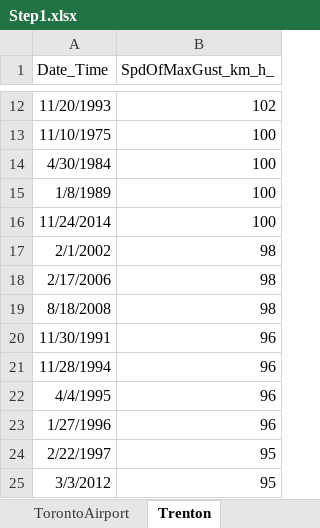
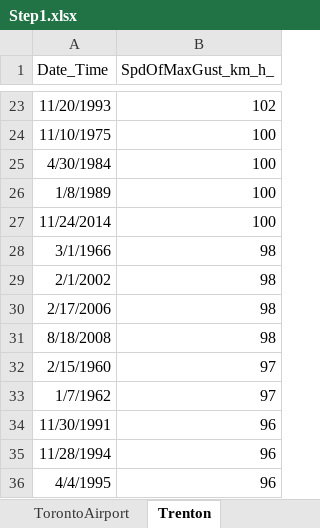
Before and after one commit to maulinamin/Wind-Snow, an Excel workbook: Step1.xlsx, sheet Trenton, drawn as a sheet; only a part is shown, gaps mark what is left out; the shorter side is filled out with more unchanged rows; values as stored, in another font and other column widths than the file's, no borders; the diff covers the shown part only; the diff names each change by its address in the sheet, - before the commit and + after, or states it on an @@ line.

```diff
--- a/Step1.xlsx (sheet Trenton)
+++ b/Step1.xlsx (sheet Trenton)
+row 28: 3/1/1966 | 98
+row 32: 2/15/1960 | 97
+row 33: 1/7/1962 | 97
```
Also changed, not shown: 12 added rows elsewhere in this sheet, sheet Sarnia, Step2.xlsx, Step3.xlsx, 54 other files.
